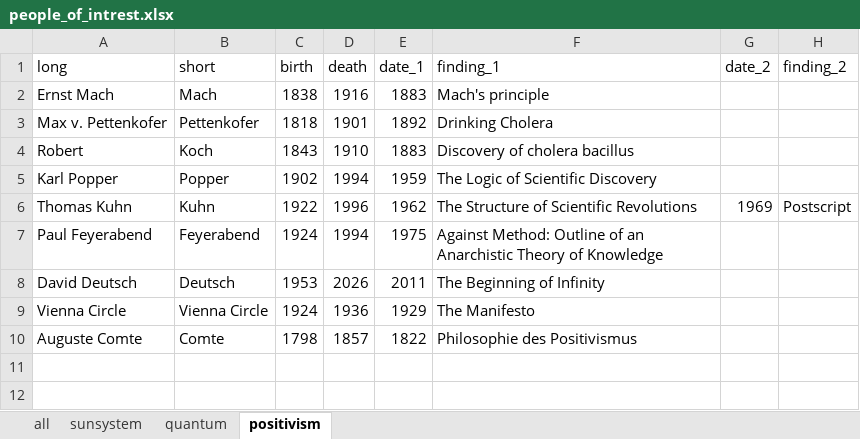
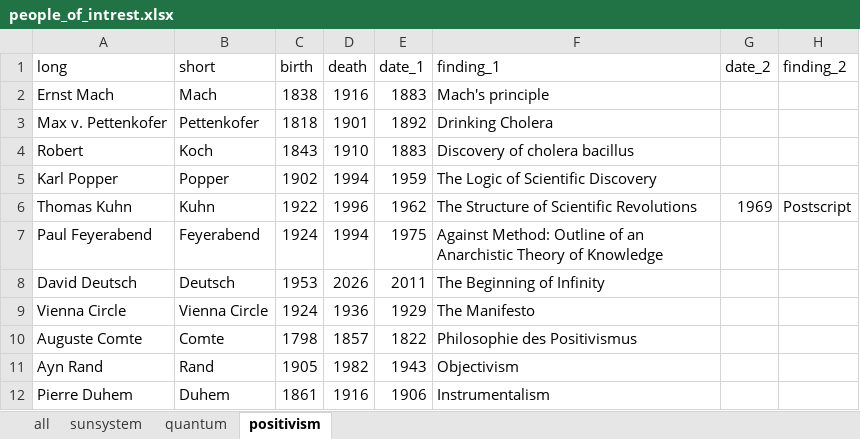
Before and after one commit to jkruppa/biodatascience, an Excel workbook: data/people_of_intrest.xlsx, sheet positivism, drawn as a sheet; values as stored, in another font and other column widths than the file's, no borders; the diff names each change by its address in the sheet, - before the commit and + after, or states it on an @@ line.

```diff
--- a/data/people_of_intrest.xlsx (sheet positivism)
+++ b/data/people_of_intrest.xlsx (sheet positivism)
+row 11: Ayn Rand | Rand | 1905 | 1982 | 1943 | Objectivism
+row 12: Pierre Duhem | Duhem | 1861 | 1916 | 1906 | Instrumentalism
```
Also changed, not shown: 3 other files.
